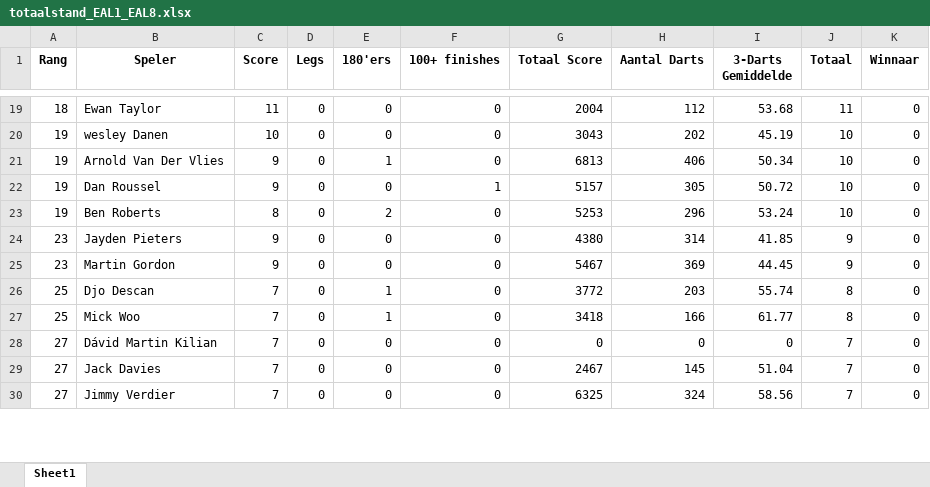
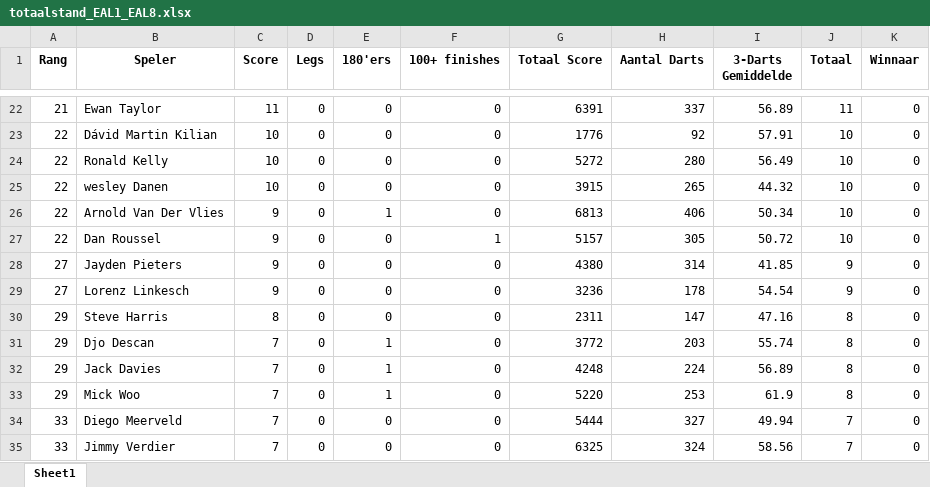
Before and after one commit to yannick-dartcounter/EAL-league, an Excel workbook: totaalstand_EAL1_EAL8.xlsx, sheet Sheet1, drawn as a sheet; only a part is shown, gaps mark what is left out; values as stored, in another font and other column widths than the file's, no borders; removed rows and columns are numbered as before the commit, all else as after; the diff covers the shown part only; the diff names each change by its address in the sheet, - before the commit and + after, or states it on an @@ line.

```diff
--- a/totaalstand_EAL1_EAL8.xlsx (sheet Sheet1)
+++ b/totaalstand_EAL1_EAL8.xlsx (sheet Sheet1)
-A22 (Rang): 18
+A22 (Rang): 21
-G22 (Totaal Score): 2004
+G22 (Totaal Score): 6391
-H22 (Aantal Darts): 112
+H22 (Aantal Darts): 337
-I22 (3-Darts Gemiddelde): 53.68
+I22 (3-Darts Gemiddelde): 56.89
+row 23: 22 | Dávid Martin Kilian | 10 | 0 | 0 | 0 | 1776 | 92 | 57.91 | 10 | 0
+row 24: 22 | Ronald Kelly | 10 | 0 | 0 | 0 | 5272 | 280 | 56.49 | 10 | 0
-A25:A27 (Rang): 19
+A25:A27 (Rang): 22
-G25 (Totaal Score): 3043
+G25 (Totaal Score): 3915
-H25 (Aantal Darts): 202
+H25 (Aantal Darts): 265
-I25 (3-Darts Gemiddelde): 45.19
+I25 (3-Darts Gemiddelde): 44.32
-row 23: 19 | Ben Roberts | 8 | 0 | 2 | 0 | 5253 | 296 | 53.24 | 10 | 0
-A28:A29 (Rang): 23
+A28:A29 (Rang): 27
-B29 (Speler): Martin Gordon
+B29 (Speler): Lorenz Linkesch
-G29 (Totaal Score): 5467
+G29 (Totaal Score): 3236
-H29 (Aantal Darts): 369
+H29 (Aantal Darts): 178
-I29 (3-Darts Gemiddelde): 44.45
+I29 (3-Darts Gemiddelde): 54.54
+row 30: 29 | Steve Harris | 8 | 0 | 0 | 0 | 2311 | 147 | 47.16 | 8 | 0
-A31 (Rang): 25
+A31 (Rang): 29
+row 32: 29 | Jack Davies | 7 | 0 | 1 | 0 | 4248 | 224 | 56.89 | 8 | 0
-A33 (Rang): 25
+A33 (Rang): 29
-G33 (Totaal Score): 3418
+G33 (Totaal Score): 5220
-H33 (Aantal Darts): 166
+H33 (Aantal Darts): 253
-I33 (3-Darts Gemiddelde): 61.77
+I33 (3-Darts Gemiddelde): 61.9
-A34 (Rang): 27
+A34 (Rang): 33
-B34 (Speler): Dávid Martin Kilian
+B34 (Speler): Diego Meerveld
-G34 (Totaal Score): 0
+G34 (Totaal Score): 5444
-H34 (Aantal Darts): 0
+H34 (Aantal Darts): 327
-I34 (3-Darts Gemiddelde): 0
+I34 (3-Darts Gemiddelde): 49.94
-row 29: 27 | Jack Davies | 7 | 0 | 0 | 0 | 2467 | 145 | 51.04 | 7 | 0
-A35 (Rang): 27
+A35 (Rang): 33
```
Also changed, not shown: 11 added rows, 12 removed rows and 85 edited cells elsewhere in this sheet.
